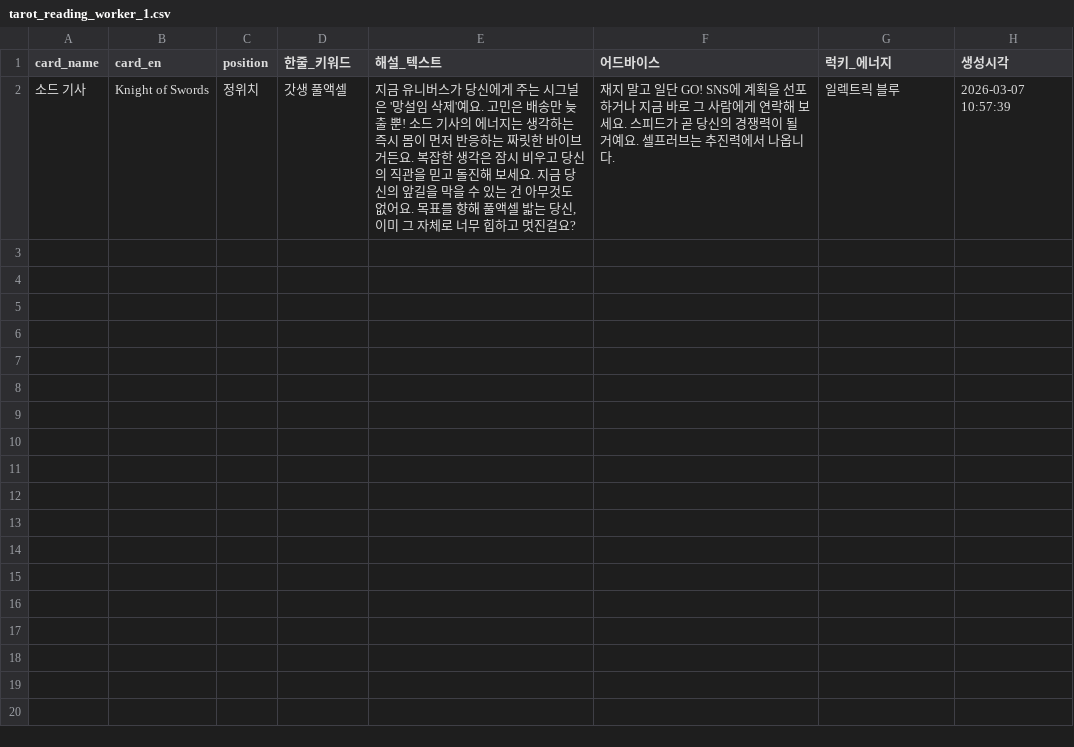
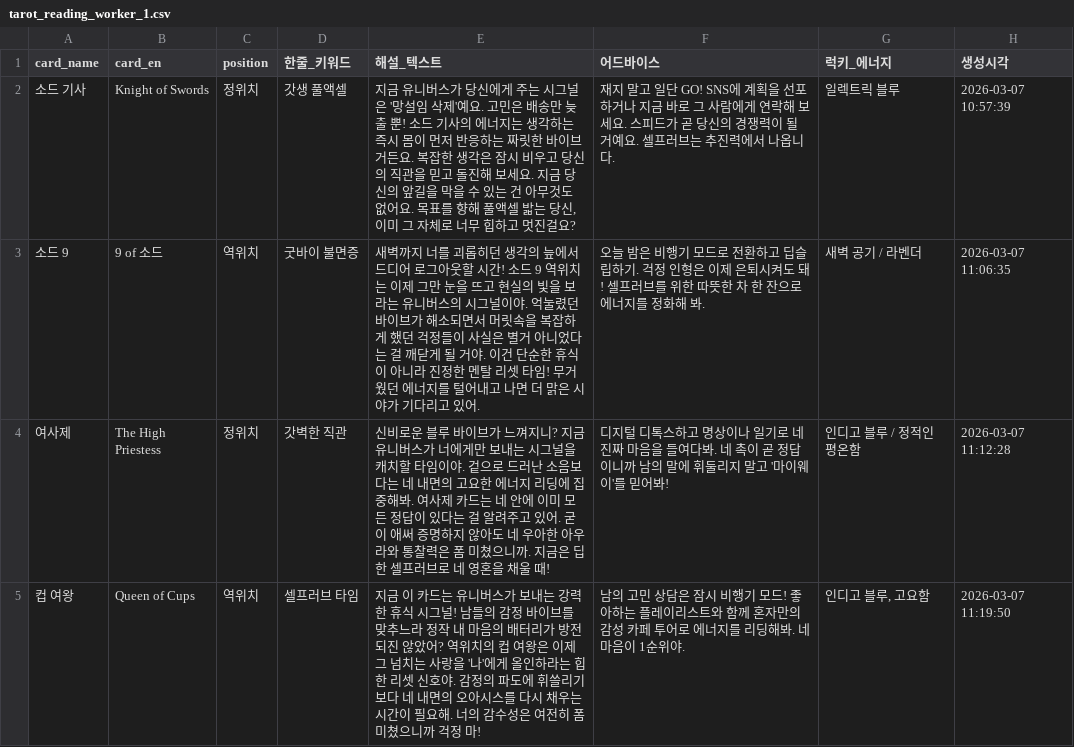
Before and after one commit to misebear/1min-saju, a CSV file: scripts/tarot_reading_worker_1.csv, drawn as a sheet; the diff names each change by its address in the sheet, - before the commit and + after, or states it on an @@ line.

```diff
--- a/scripts/tarot_reading_worker_1.csv
+++ b/scripts/tarot_reading_worker_1.csv
+row 3: 소드 9 | 9 of 소드 | 역위치 | 굿바이 불면증 | 새벽까지 너를 괴롭히던 생각의 늪에서 드디어 로그아웃할 시간! 소드 9 역위치는 이제 그만 눈을 뜨고 현실의 빛을 보라는 유니버스의 시그널이야. 억눌렸던 바이브가 해소되면서 머릿속을 복잡하게 했던 걱정들이 사실은 별거 아니었다는 걸 깨닫게 될 거야. 이건 단순한 휴식이 아니라 진정한 멘탈 리셋 타임! 무거웠던 에너지를 털어내고 나면 더 맑은 시야가 기다리고 있어. | 오늘 밤은 비행기 모드로 전환하고 딥슬립하기. 걱정 인형은 이제 은퇴시켜도 돼! 셀프러브를 위한 따뜻한 차 한 잔으로 에너지를 정화해 봐. | 새벽 공기 / 라벤더 | 2026-03-07 11:06:35
+row 4: 여사제 | The High Priestess | 정위치 | 갓벽한 직관 | 신비로운 블루 바이브가 느껴지니? 지금 유니버스가 너에게만 보내는 시그널을 캐치할 타임이야. 겉으로 드러난 소음보다는 네 내면의 고요한 에너지 리딩에 집중해봐. 여사제 카드는 네 안에 이미 모든 정답이 있다는 걸 알려주고 있어. 굳이 애써 증명하지 않아도 네 우아한 아우라와 통찰력은 폼 미쳤으니까. 지금은 딥한 셀프러브로 네 영혼을 채울 때! | 디지털 디톡스하고 명상이나 일기로 네 진짜 마음을 들여다봐. 네 촉이 곧 정답이니까 남의 말에 휘둘리지 말고 '마이웨이'를 믿어봐! | 인디고 블루 / 정적인 평온함 | 2026-03-07 11:12:28
+row 5: 컵 여왕 | Queen of Cups | 역위치 | 셀프러브 타임 | 지금 이 카드는 유니버스가 보내는 강력한 휴식 시그널! 남들의 감정 바이브를 맞추느라 정작 내 마음의 배터리가 방전되진 않았어? 역위치의 컵 여왕은 이제 그 넘치는 사랑을 '나'에게 올인하라는 힙한 리셋 신호야. 감정의 파도에 휘쓸리기보다 네 내면의 오아시스를 다시 채우는 시간이 필요해. 너의 감수성은 여전히 폼 미쳤으니까 걱정 마! | 남의 고민 상담은 잠시 비행기 모드! 좋아하는 플레이리스트와 함께 혼자만의 감성 카페 투어로 에너지를 리딩해봐. 네 마음이 1순위야. | 인디고 블루, 고요함 | 2026-03-07 11:19:50
```
Also changed, not shown: scripts/tarot_reading_worker_0.csv, scripts/tarot_reading_worker_2.csv, 10 other files.
